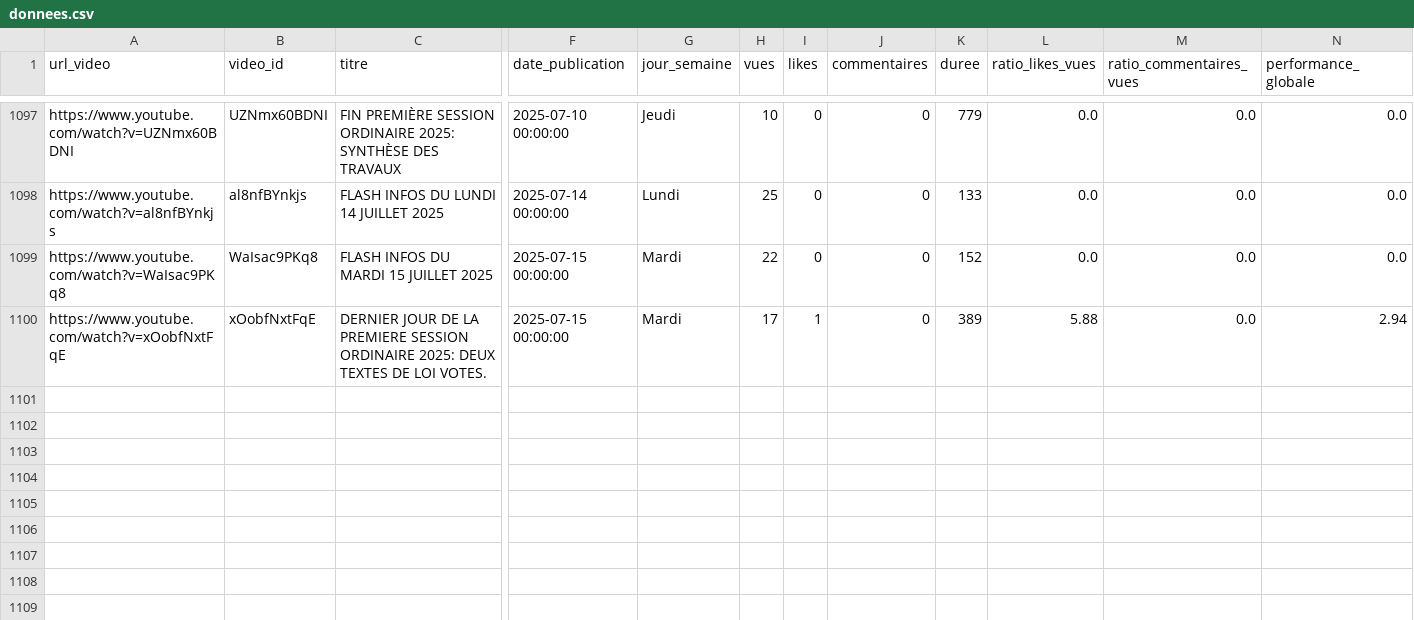
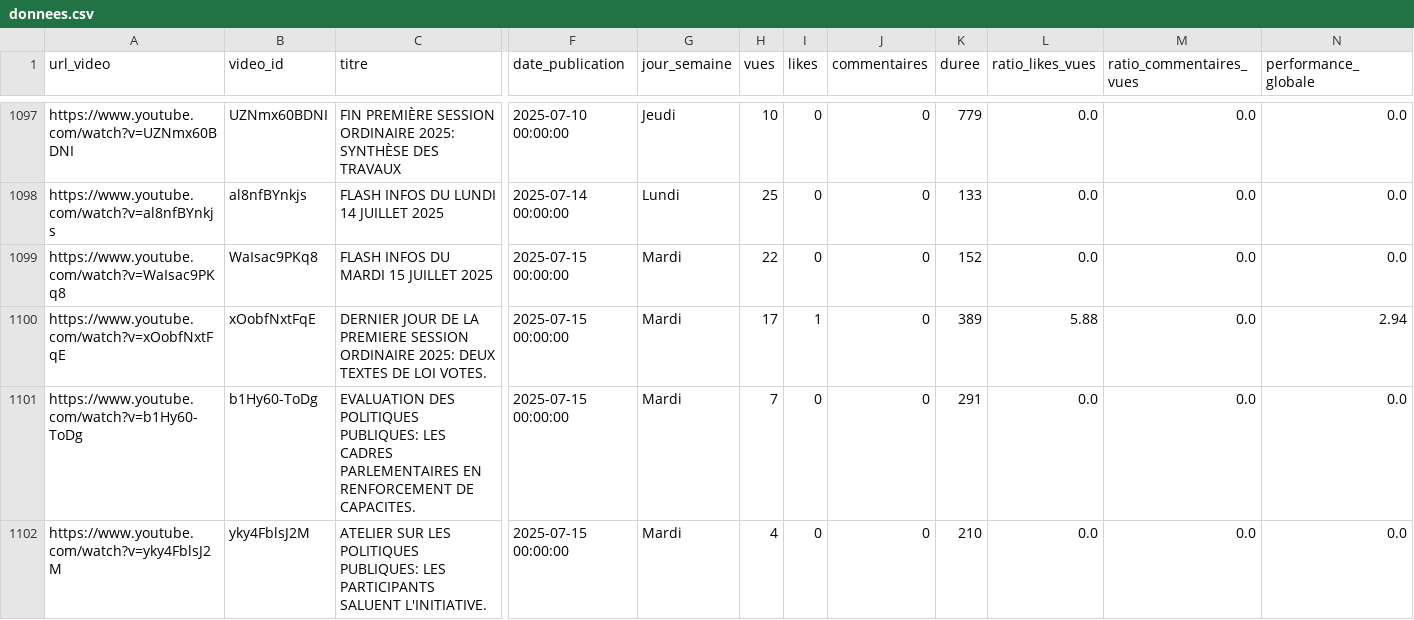
Before and after one commit to duv40/AN-Project, a CSV file: donnees.csv, drawn as a sheet; only a part is shown, gaps mark what is left out; rows hold the shown columns only; the diff names each change by its address in the sheet, - before the commit and + after, or states it on an @@ line.

```diff
--- a/donnees.csv
+++ b/donnees.csv
+row 1101: https://www.youtube.com/watch?v=b1Hy60-ToDg | b1Hy60-ToDg | EVALUATION DES POLITIQUES PUBLIQUES: LES CADRES PARLEMENTAIRES EN RENFORCEMENT DE CAPACITES. | 2025-07-15 00:00:00 | Mardi | 7 | 0 | 0 | 291 | 0.0 | 0.0 | 0.0
+row 1102: https://www.youtube.com/watch?v=yky4FblsJ2M | yky4FblsJ2M | ATELIER SUR LES POLITIQUES PUBLIQUES: LES PARTICIPANTS SALUENT L'INITIATIVE. | 2025-07-15 00:00:00 | Mardi | 4 | 0 | 0 | 210 | 0.0 | 0.0 | 0.0
```
